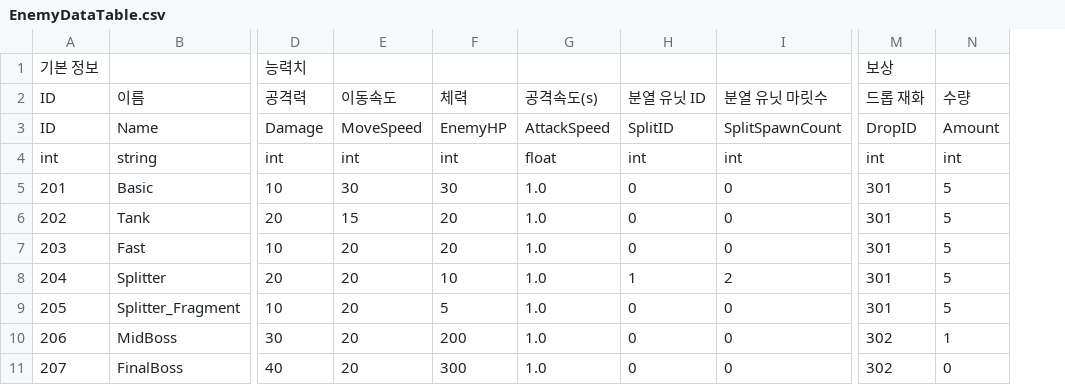
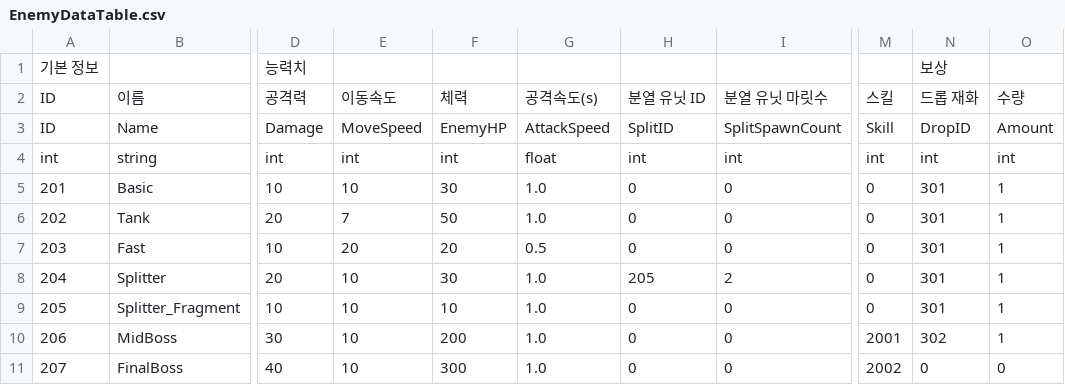
Before and after one commit to RiseRon/Project-S, a CSV file: Assets/_Project/Data/Tables/EnemyDataTable.csv, drawn as a sheet; only a part is shown, gaps mark what is left out; addresses are those after the commit; the diff names each change by its address in the sheet, - before the commit and + after, or states it on an @@ line.

```diff
--- a/Assets/_Project/Data/Tables/EnemyDataTable.csv
+++ b/Assets/_Project/Data/Tables/EnemyDataTable.csv
+column M, rows 2-11: 스킬 | Skill | int | 0 | 0 | 0 | 0 | 0 | 2001 | 2002
-E5: 30
+E5: 10
-O5:O9: 5
+O5:O9: 1
-E6: 15
+E6: 7
-F6: 20
+F6: 50
-G7: 1.0
+G7: 0.5
-E8:E11: 20
+E8:E11: 10
-F8: 10
+F8: 30
-H8: 1
+H8: 205
-F9: 5
+F9: 10
-N11: 302
+N11: 0
```
Also changed, not shown: Assets/_Project/Data/Resources/Tables/BossSkillTable.csv, Assets/_Project/Data/Tables/SlimeDataTable.csv, 44 other files.
